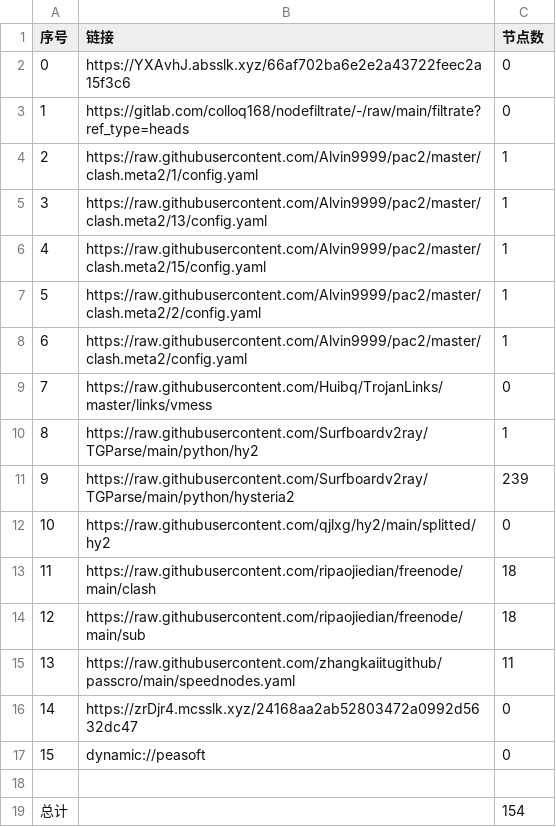
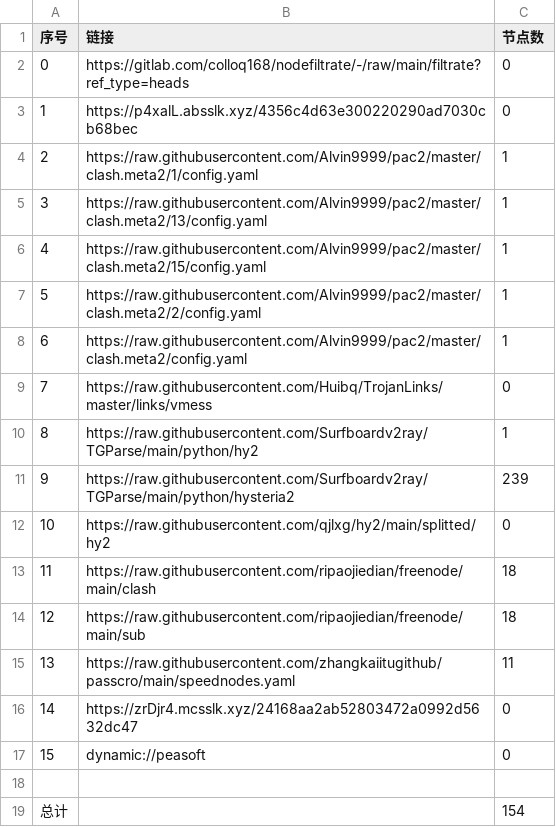
Before and after one commit to lejia1314520/AutoMergePublicNodes, a CSV file: list_result.csv, drawn as a sheet.

```diff
--- a/list_result.csv
+++ b/list_result.csv
@@ -1,4 +1,4 @@
 序号,链接,节点数
-0,https://YXAvhJ.absslk.xyz/66af702ba6e2e2a43722feec2a15f3c6,0
-1,https://gitlab.com/colloq168/nodefiltrate/-/raw/main/filtrate?ref_type=heads,0
+0,https://gitlab.com/colloq168/nodefiltrate/-/raw/main/filtrate?ref_type=heads,0
+1,https://p4xalL.absslk.xyz/4356c4d63e300220290ad7030cb68bec,0
 2,https://raw.githubusercontent.com/Alvin9999/pac2/master/clash.meta2/1/config.yaml,1
```
Also changed, not shown: 3 other files.
